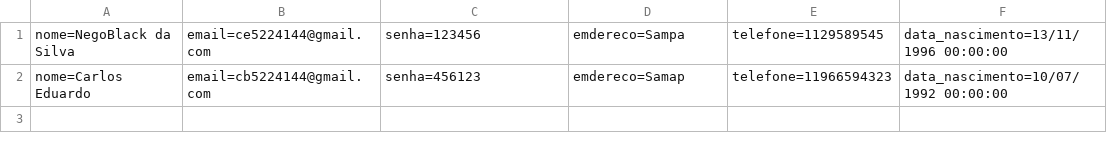
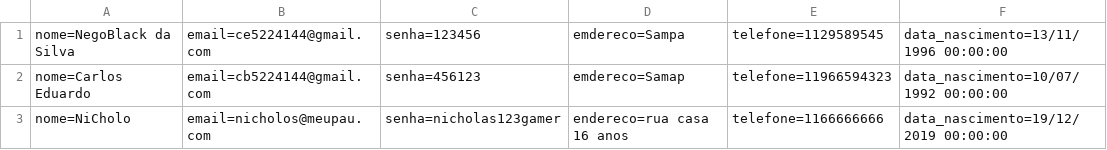
Before and after one commit to CBGoncalves/Aulas-, a CSV file: MVC/McBonaldsMVC/Database/Cliente.csv, drawn as a sheet.

```diff
--- a/MVC/McBonaldsMVC/Database/Cliente.csv
+++ b/MVC/McBonaldsMVC/Database/Cliente.csv
@@ -2 +2,2 @@ nome=NegoBlack da Silva;email=ce5224144@gmail.com;senha=123456;emdereco=Sampa;te
 nome=Carlos Eduardo;email=cb5224144@gmail.com;senha=456123;emdereco=Samap;telefone=11966594323;data_nascimento=10/07/1992 00:00:00
+nome=NiCholo;email=nicholos@meupau.com;senha=nicholas123gamer;endereco=rua casa 16 anos;telefone=1166666666;data_nascimento=19/12/2019 00:00:00
```
Also changed, not shown: MVC/McBonaldsMVC/Database/Pedido.csv, 21 other files.
